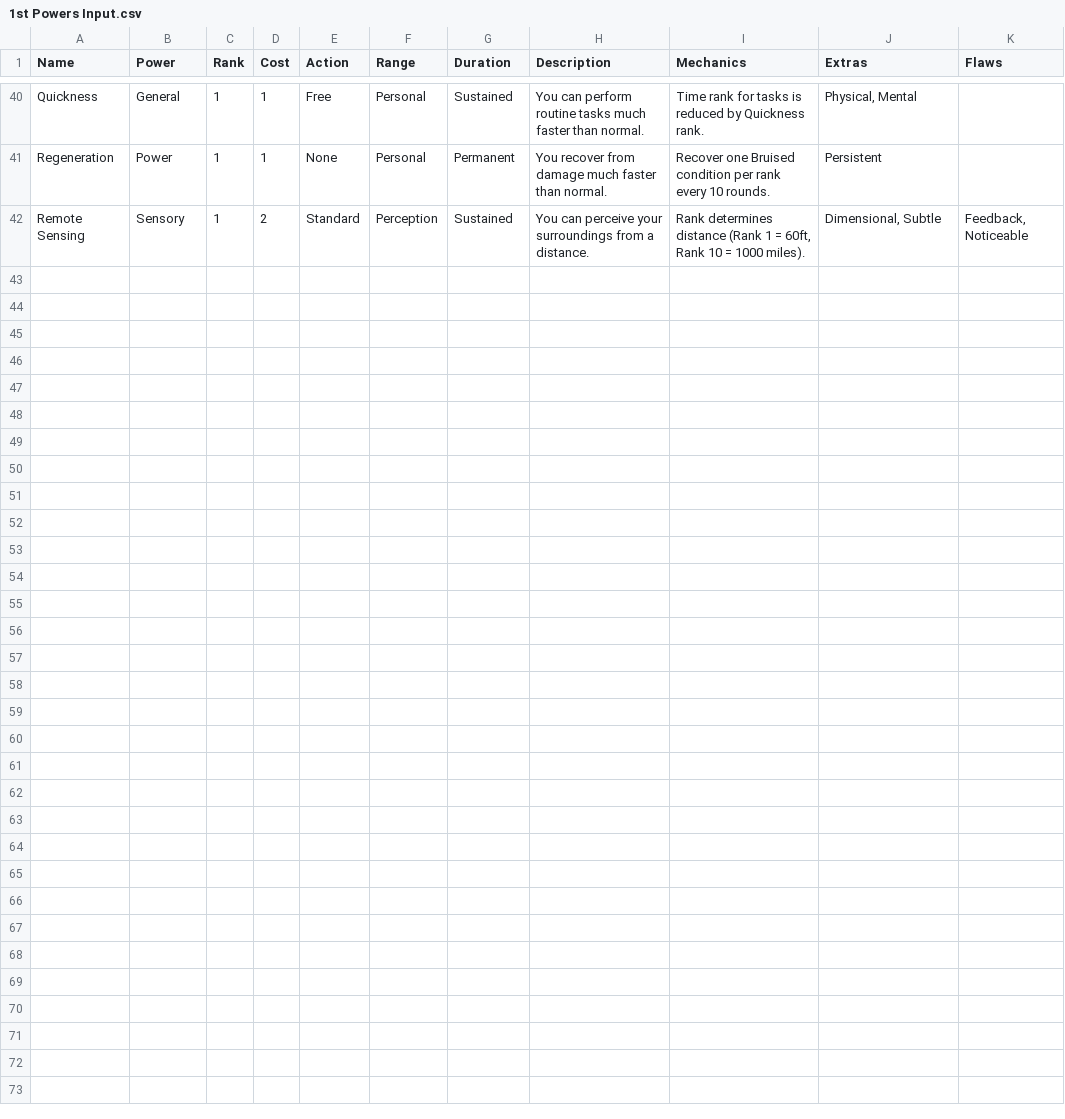
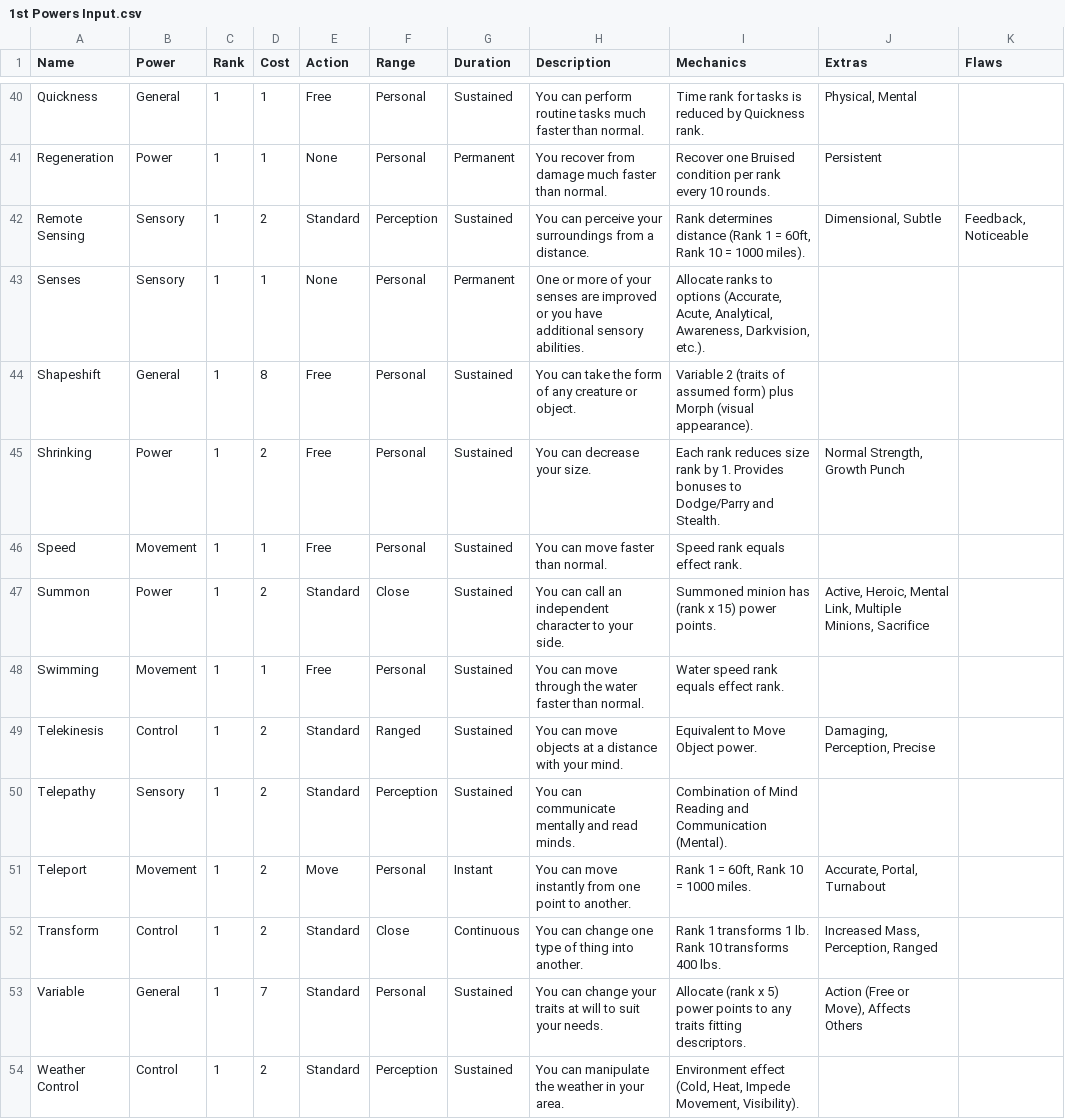
Before and after one commit to Davinchi04/mnm-3e-expanded, a CSV file: 1st Powers Input.csv, drawn as a sheet; only a part is shown, gaps mark what is left out; the diff names each change by its address in the sheet, - before the commit and + after, or states it on an @@ line.

Commit message:
feat(release): Achieved 100% completion of Core Handbook (Powers, Advantages, Extras, Flaws)

```diff
--- a/1st Powers Input.csv
+++ b/1st Powers Input.csv
+row 43: Senses | Sensory | 1 | 1 | None | Personal | Permanent | One or more of your senses are improved or you have additional sensory abilities. | Allocate ranks to options (Accurate, Acute, Analytical, Awareness, Darkvision, etc.).
+row 44: Shapeshift | General | 1 | 8 | Free | Personal | Sustained | You can take the form of any creature or object. | Variable 2 (traits of assumed form) plus Morph (visual appearance).
+row 45: Shrinking | Power | 1 | 2 | Free | Personal | Sustained | You can decrease your size. | Each rank reduces size rank by 1. Provides bonuses to Dodge/Parry and Stealth. | Normal Strength, Growth Punch
+row 46: Speed | Movement | 1 | 1 | Free | Personal | Sustained | You can move faster than normal. | Speed rank equals effect rank.
+row 47: Summon | Power | 1 | 2 | Standard | Close | Sustained | You can call an independent character to your side. | Summoned minion has (rank x 15) power points. | Active, Heroic, Mental Link, Multiple Minions, Sacrifice
+row 48: Swimming | Movement | 1 | 1 | Free | Personal | Sustained | You can move through the water faster than normal. | Water speed rank equals effect rank.
+row 49: Telekinesis | Control | 1 | 2 | Standard | Ranged | Sustained | You can move objects at a distance with your mind. | Equivalent to Move Object power. | Damaging, Perception, Precise
+row 50: Telepathy | Sensory | 1 | 2 | Standard | Perception | Sustained | You can communicate mentally and read minds. | Combination of Mind Reading and Communication (Mental).
+row 51: Teleport | Movement | 1 | 2 | Move | Personal | Instant | You can move instantly from one point to another. | Rank 1 = 60ft, Rank 10 = 1000 miles. | Accurate, Portal, Turnabout
+row 52: Transform | Control | 1 | 2 | Standard | Close | Continuous | You can change one type of thing into another. | Rank 1 transforms 1 lb. Rank 10 transforms 400 lbs. | Increased Mass, Perception, Ranged
+row 53: Variable | General | 1 | 7 | Standard | Personal | Sustained | You can change your traits at will to suit your needs. | Allocate (rank x 5) power points to any traits fitting descriptors. | Action (Free or Move), Affects Others
+row 54: Weather Control | Control | 1 | 2 | Standard | Perception | Sustained | You can manipulate the weather in your area. | Environment effect (Cold, Heat, Impede Movement, Visibility).
```
Also changed, not shown: 6 other files.
